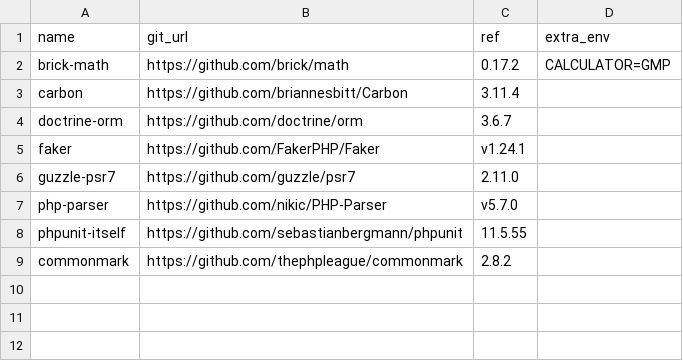
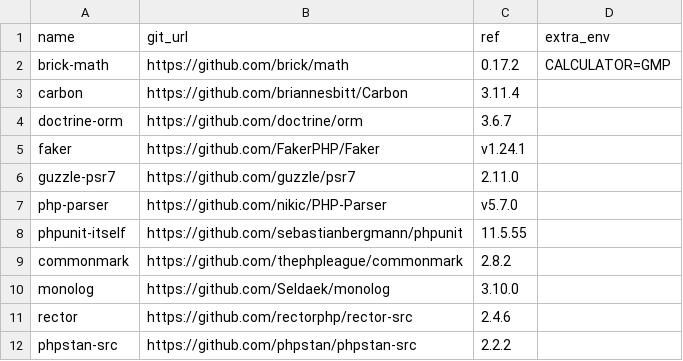
Before and after one commit to mirandaguillaume/phpunit-rust, a TSV file: bench/oss_suites.tsv, drawn as a sheet; the diff names each change by its address in the sheet, - before the commit and + after, or states it on an @@ line.

Commit message:
bench: candidate parity lane for heavyweight CPU suites (monolog, rector, phpstan-src) (#59)
Adds monolog 3.10.0, rector-src 2.4.6, and phpstan-src 2.2.2 to the OSS
suite registry, plus a manual (workflow_dispatch) 'Candidate OSS Parity'
workflow that runs the same workers=4 in-container parity check
(bench/parity_one.sh) but NON-BLOCKING and without the publish/auto-PR.

This lets us measure real vanilla-vs-rust parity on the three big
CPU-bound suites (already wall-clock-benched ad-hoc at 3-5x in Docker,
never count-parity-gated) before promoting the green ones into
bench-daily.yml's blocking gate. The registry rows are inert until a
matrix references them, so this changes nothing about the daily gate.

```diff
--- a/bench/oss_suites.tsv
+++ b/bench/oss_suites.tsv
+row 10: monolog | https://github.com/Seldaek/monolog | 3.10.0
+row 11: rector | https://github.com/rectorphp/rector-src | 2.4.6
+row 12: phpstan-src | https://github.com/phpstan/phpstan-src | 2.2.2
```
Also changed, not shown: 1 other file.
